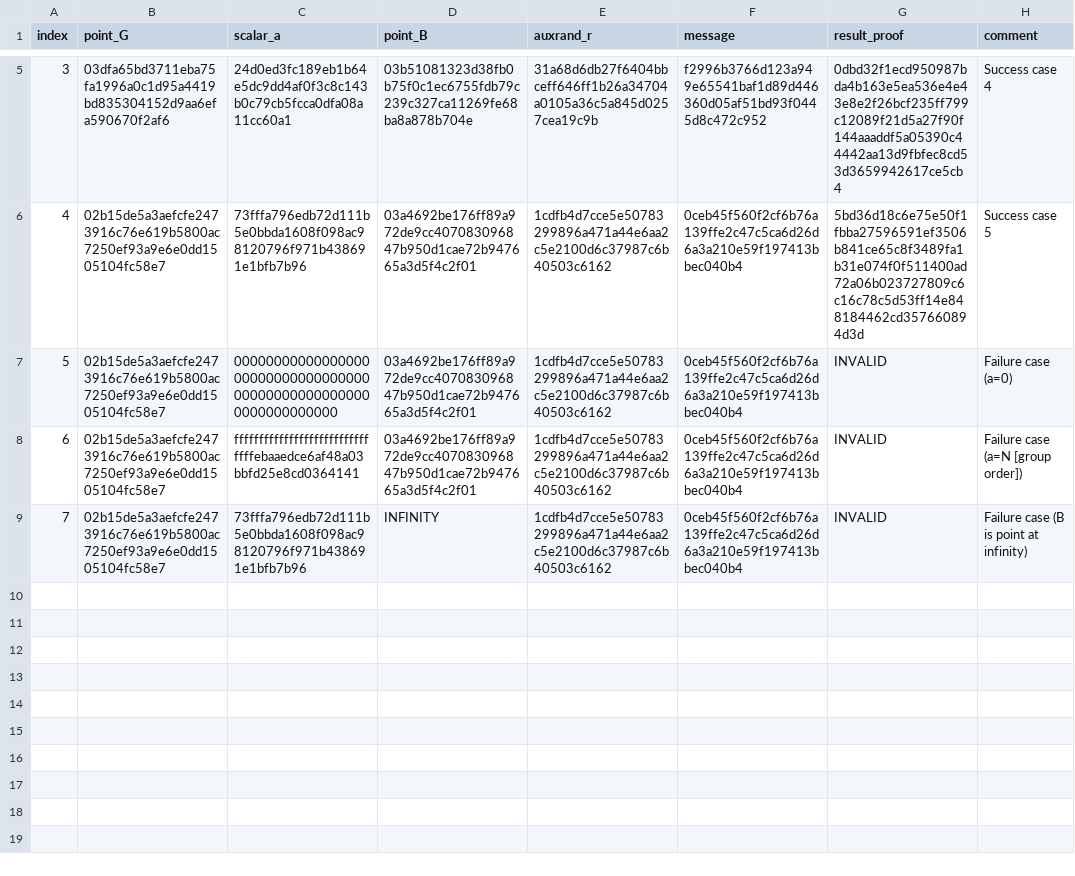
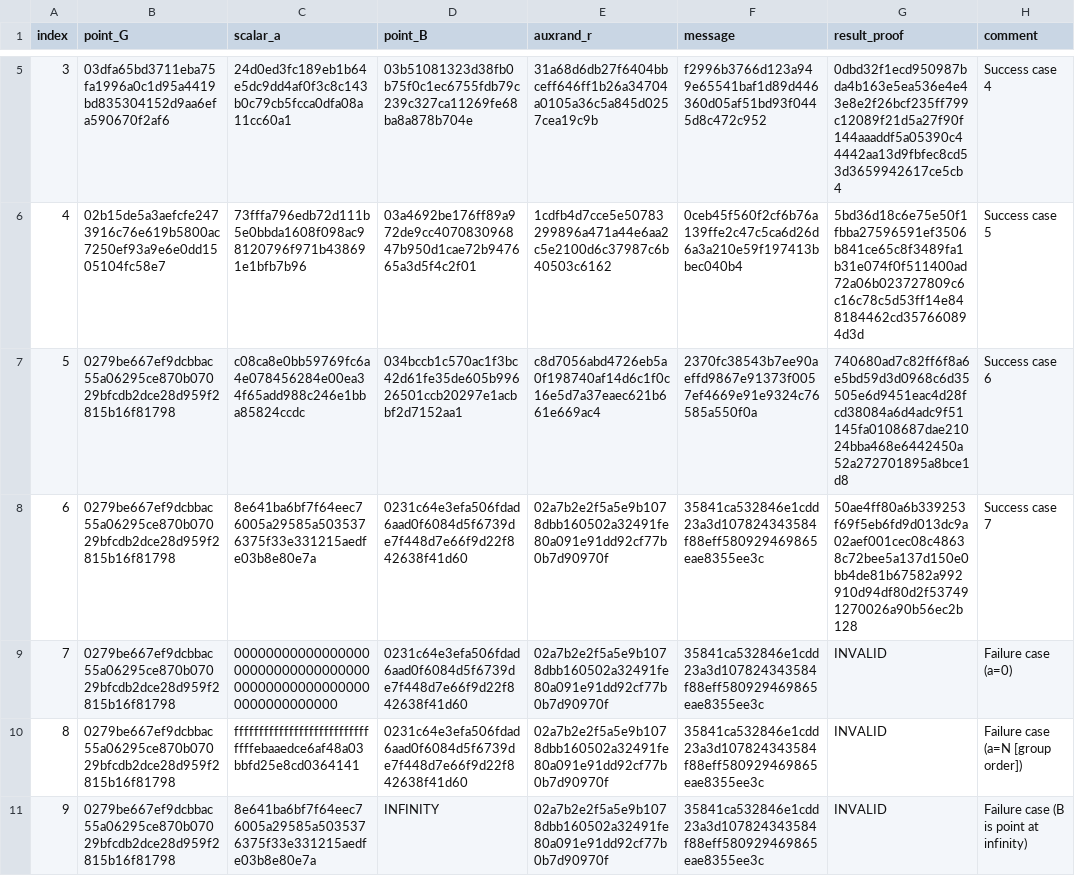
Before and after one commit to bitcoin/bips, a CSV file: bip-0374/test_vectors_generate_proof.csv, drawn as a sheet; only a part is shown, gaps mark what is left out; addresses are those after the commit; the diff names each change by its address in the sheet, - before the commit and + after, or states it on an @@ line.

```diff
--- a/bip-0374/test_vectors_generate_proof.csv
+++ b/bip-0374/test_vectors_generate_proof.csv
+row 7: 5 | 0279be667ef9dcbbac55a06295ce870b07029bfcdb2dce28d959f2815b16f81798 | c08ca8e0bb59769fc6a4e078456284e00ea34f65add988c246e1bba85824ccdc | 034bccb1c570ac1f3bc42d61fe35de605b99626501ccb20297e1acbbf2d7152aa1 | c8d7056abd4726eb5a0f198740af14d6c1f0c16e5d7a37eaec621b661e669ac4 | 2370fc38543b7ee90aeffd9867e91373f0057ef4669e91e9324c76585a550f0a | 740680ad7c82ff6f8a6e5bd59d3d0968c6d35505e6d9451eac4d28fcd38084a6d4adc9f51145fa0108687dae21024bba468e6442450a52a272701895a8bce1d8 | Success case 6
+row 8: 6 | 0279be667ef9dcbbac55a06295ce870b07029bfcdb2dce28d959f2815b16f81798 | 8e641ba6bf7f64eec76005a29585a5035376375f33e331215aedfe03b8e80e7a | 0231c64e3efa506fdad6aad0f6084d5f6739de7f448d7e66f9d22f842638f41d60 | 02a7b2e2f5a5e9b1078dbb160502a32491fe80a091e91dd92cf77b0b7d90970f | 35841ca532846e1cdd23a3d107824343584f88eff580929469865eae8355ee3c | 50ae4ff80a6b339253f69f5eb6fd9d013dc9a02aef001cec08c48638c72bee5a137d150e0bb4de81b67582a992910d94df80d2f537491270026a90b56ec2b128 | Success case 7
@@ column A (index) renumbered from row 9 down @@
-B9:B11 (point_G): 02b15de5a3aefcfe2473916c76e619b5800ac7250ef93a9e6e0dd1505104fc58e7
+B9:B11 (point_G): 0279be667ef9dcbbac55a06295ce870b07029bfcdb2dce28d959f2815b16f81798
-D9:D10 (point_B): 03a4692be176ff89a972de9cc407083096847b950d1cae72b947665a3d5f4c2f01
+D9:D10 (point_B): 0231c64e3efa506fdad6aad0f6084d5f6739de7f448d7e66f9d22f842638f41d60
-E9:E11 (auxrand_r): 1cdfb4d7cce5e50783299896a471a44e6aa2c5e2100d6c37987c6b40503c6162
+E9:E11 (auxrand_r): 02a7b2e2f5a5e9b1078dbb160502a32491fe80a091e91dd92cf77b0b7d90970f
-F9:F11 (message): 0ceb45f560f2cf6b76a139ffe2c47c5ca6d26d6a3a210e59f197413bbec040b4
+F9:F11 (message): 35841ca532846e1cdd23a3d107824343584f88eff580929469865eae8355ee3c
-C11 (scalar_a): 73fffa796edb72d111b5e0bbda1608f098ac98120796f971b438691e1bfb7b96
+C11 (scalar_a): 8e641ba6bf7f64eec76005a29585a5035376375f33e331215aedfe03b8e80e7a
```
Also changed, not shown: bip-0374/test_vectors_verify_proof.csv, 1 other file.
